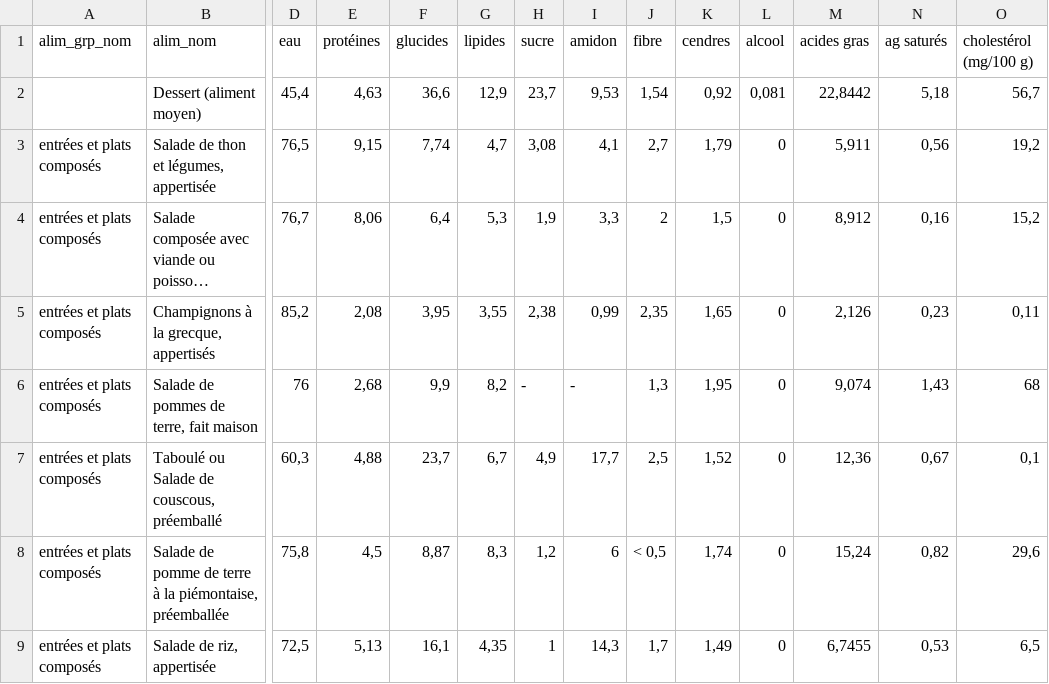
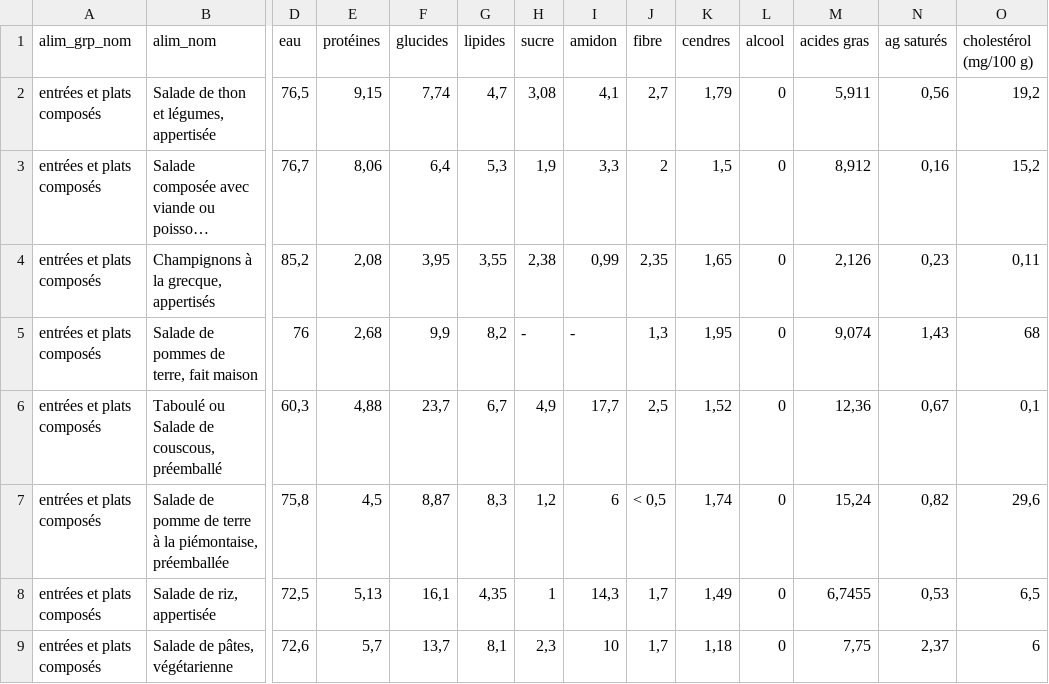
Before and after one commit to MegaStunt49/Projet_IDAW, a CSV file: backend/sql/filling_database/alimentsCropped.csv, drawn as a sheet; only a part is shown, gaps mark what is left out; the shorter side is filled out with more unchanged rows; long unchanged cells end in …; rows hold the shown columns only; the diff names each change by its address in the sheet, - before the commit and + after, or states it on an @@ line.

Commit message:
first approach filling db

```diff
--- a/backend/sql/filling_database/alimentsCropped.csv
+++ b/backend/sql/filling_database/alimentsCropped.csv
-row 2:  | Dessert (aliment moyen) | 45,4 | 4,63 | 36,6 | 12,9 | 23,7 | 9,53 | 1,54 | 0,92 | 0,081 | 22,8442 | 5,18 | 56,7
```
Also changed, not shown: 1 other file.
